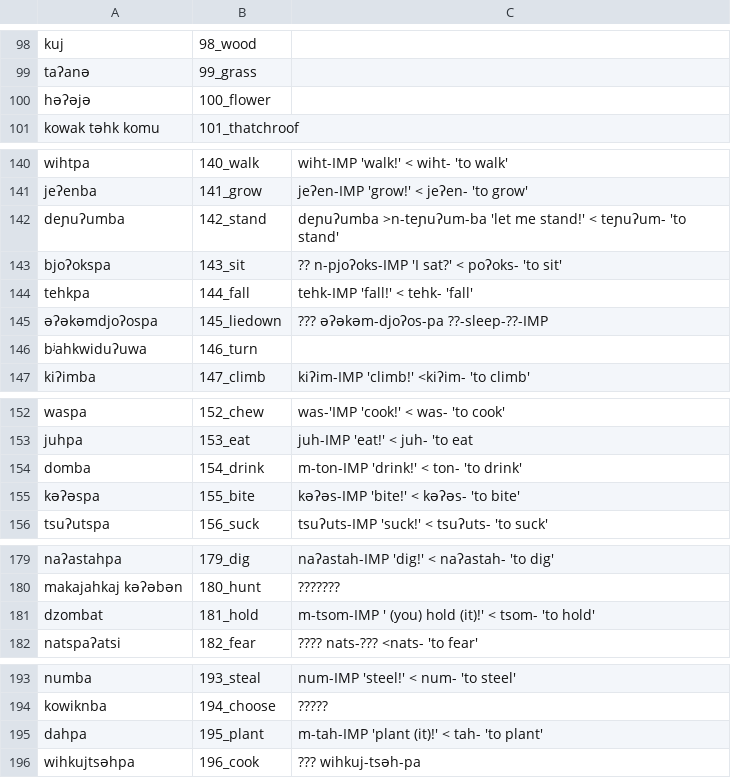
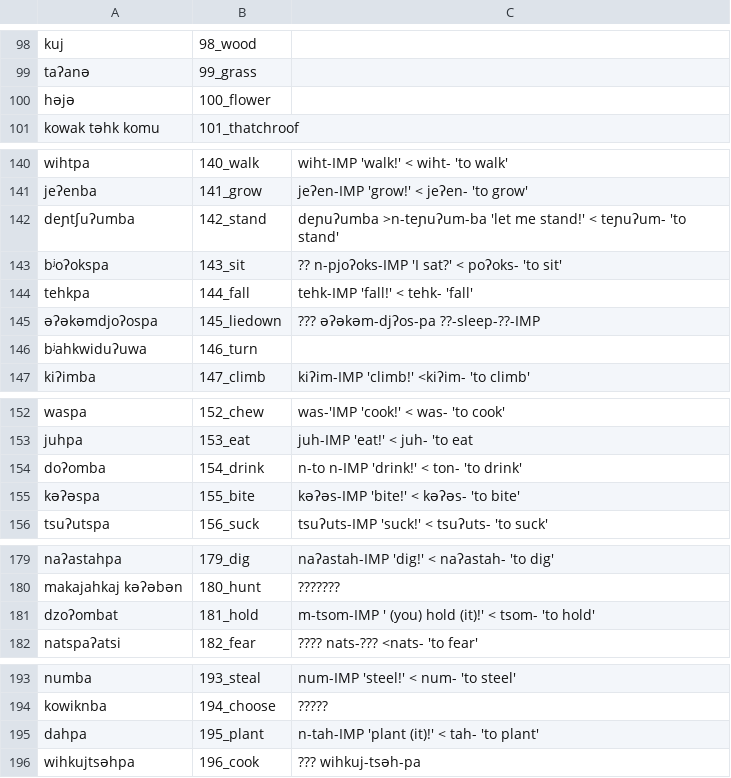
Before and after one commit to lexibank/mixezoqueanvoices, a CSV file: raw/data/Tapalapa/data.csv, drawn as a sheet; only a part is shown, gaps mark what is left out.

Commit message:
Update data.csv

```diff
--- a/raw/data/Tapalapa/data.csv
+++ b/raw/data/Tapalapa/data.csv
@@ -99,3 +99,3 @@ kuj,98_wood,
 taʔanə,99_grass,
-həʔəjə,100_flower,
+həjə,100_flower,
 kowak təhk komu,101_thatchroof,
@@ -141,6 +141,6 @@ wihtpa,140_walk,wiht-IMP 'walk!' <  wiht- 'to walk'
 jeʔenba,141_grow,jeʔen-IMP 'grow!' < jeʔen- 'to grow'
-deɲuʔumba,142_stand,deɲuʔumba >n-teɲuʔum-ba 'let me stand!' < teɲuʔum- 'to stand'
-bjoʔokspa,143_sit,?? n-pjoʔoks-IMP 'I sat?' < poʔoks- 'to sit'
+deɲtʃuʔumba,142_stand,deɲuʔumba >n-teɲuʔum-ba 'let me stand!' < teɲuʔum- 'to stand'
+bʲoʔokspa,143_sit,?? n-pjoʔoks-IMP 'I sat?' < poʔoks- 'to sit'
 tehkpa,144_fall,tehk-IMP 'fall!' < tehk- 'fall'
-əʔəkəmdjoʔospa,145_liedown,??? əʔəkəm-djoʔos-pa  ??-sleep-??-IMP
+əʔəkəmdjoʔospa,145_liedown,??? əʔəkəm-djʔos-pa  ??-sleep-??-IMP
 bʲahkwiduʔuwa,146_turn,
@@ -153,3 +153,3 @@ waspa,152_chew,was-'IMP 'cook!' < was- 'to cook'
 juhpa,153_eat,juh-IMP 'eat!' < juh- 'to eat
-domba,154_drink,m-ton-IMP  'drink!' < ton- 'to drink'
+doʔomba,154_drink,n-to n-IMP  'drink!' < ton- 'to drink'
 kəʔəspa,155_bite,kəʔəs-IMP 'bite!' < kəʔəs- 'to bite'
@@ -180,3 +180,3 @@ naʔastahpa,179_dig,naʔastah-IMP 'dig!' < naʔastah- 'to dig'
 makajahkaj kəʔəbən,180_hunt,???????
-dzombat,181_hold,m-tsom-IMP ' (you) hold (it)!' < tsom- 'to hold'
+dzoʔombat,181_hold,m-tsom-IMP ' (you) hold (it)!' < tsom- 'to hold'
 natspaʔatsi,182_fear,???? nats-??? <nats- 'to fear'
@@ -194,3 +194,3 @@ numba,193_steal,num-IMP 'steel!' < num- 'to steel'
 kowiknba,194_choose,?????
-dahpa,195_plant,m-tah-IMP 'plant (it)!' < tah- 'to plant'
+dahpa,195_plant,n-tah-IMP 'plant (it)!' < tah- 'to plant'
 wihkujtsəhpa,196_cook,??? wihkuj-tsəh-pa
```
